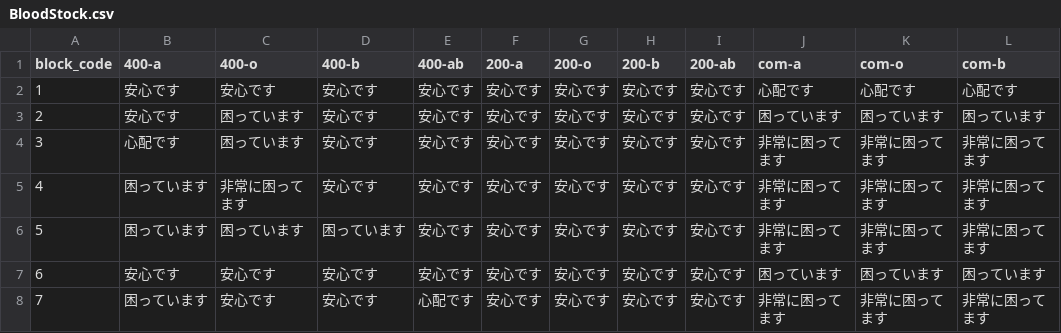
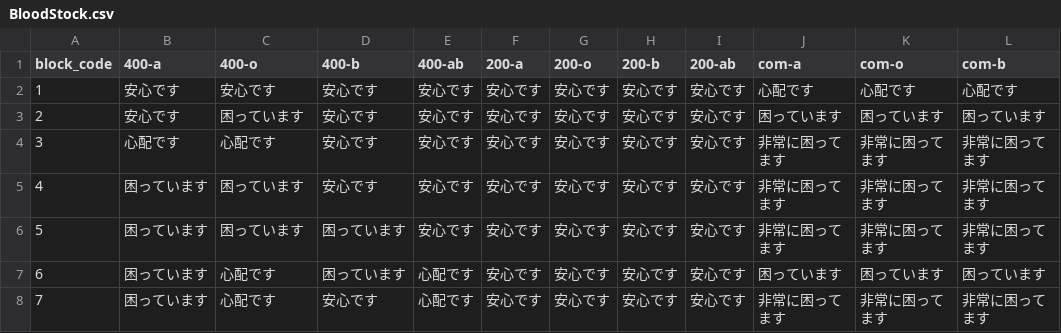
Before and after one commit to 5522079/kenketsu-navi, a CSV file: data/BloodStock.csv, drawn as a sheet; only a part is shown; the diff names each change by its address in the sheet, - before the commit and + after, or states it on an @@ line.

```diff
--- a/data/BloodStock.csv
+++ b/data/BloodStock.csv
-C4 (400-o): 困っています
+C4 (400-o): 心配です
-C5 (400-o): 非常に困ってます
+C5 (400-o): 困っています
-B7 (400-a): 安心です
+B7 (400-a): 困っています
-C7:C8 (400-o): 安心です
+C7:C8 (400-o): 心配です
-D7 (400-b): 安心です
+D7 (400-b): 困っています
-E7 (400-ab): 安心です
+E7 (400-ab): 心配です
```
Also changed, not shown: data/log.csv, 4 other files.
